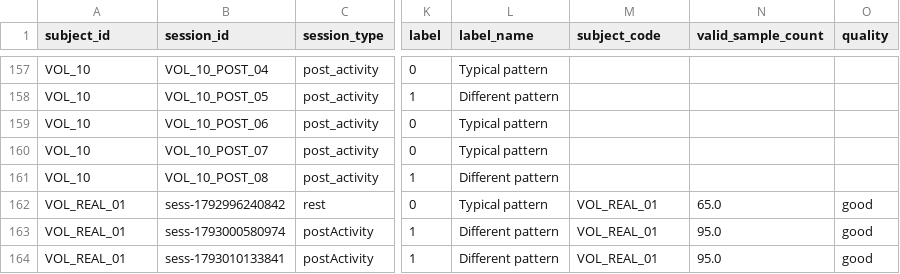
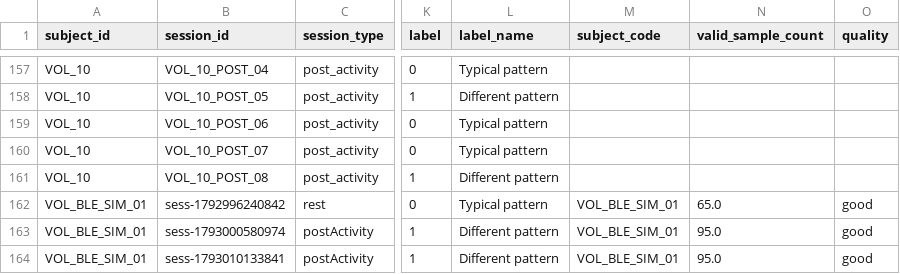
Before and after one commit to AbdoFawzi777/pulse-patch, a CSV file: ml/data/combined_training_data.csv, drawn as a sheet; only a part is shown, gaps mark what is left out; the diff names each change by its address in the sheet, - before the commit and + after, or states it on an @@ line.

Commit message:
fix(hardening): enforce BLE static_assert, clarify unit-test-only custom BLE, audit 8-screen overflow list, fix stability collector PID/CPU, and relabel VOL_BLE_SIM_01

```diff
--- a/ml/data/combined_training_data.csv
+++ b/ml/data/combined_training_data.csv
-A162:A164 (subject_id): VOL_REAL_01
+A162:A164 (subject_id): VOL_BLE_SIM_01
-M162:M164 (subject_code): VOL_REAL_01
+M162:M164 (subject_code): VOL_BLE_SIM_01
```
Also changed, not shown: ml/data/phone_recorded_sessions.csv, 12 other files.
